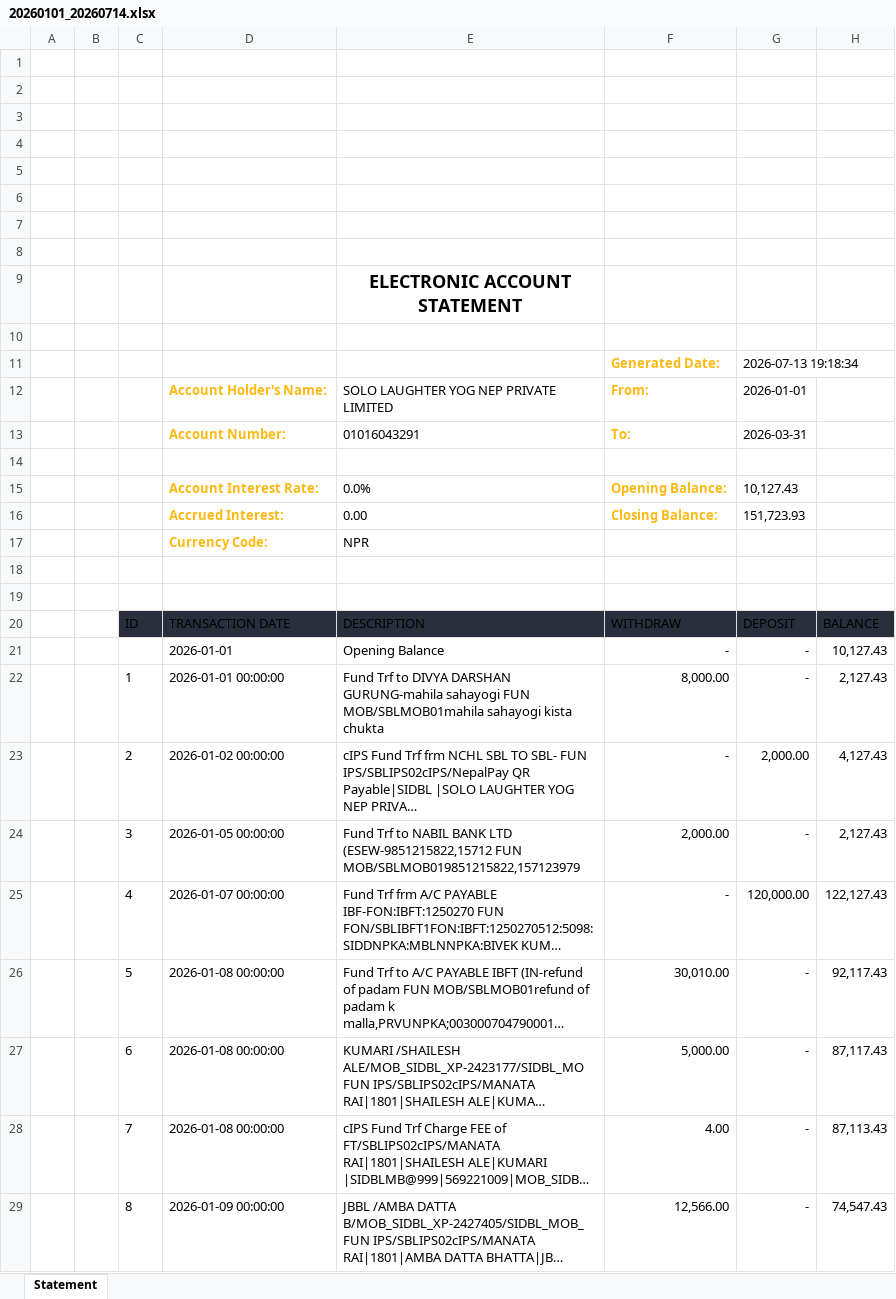
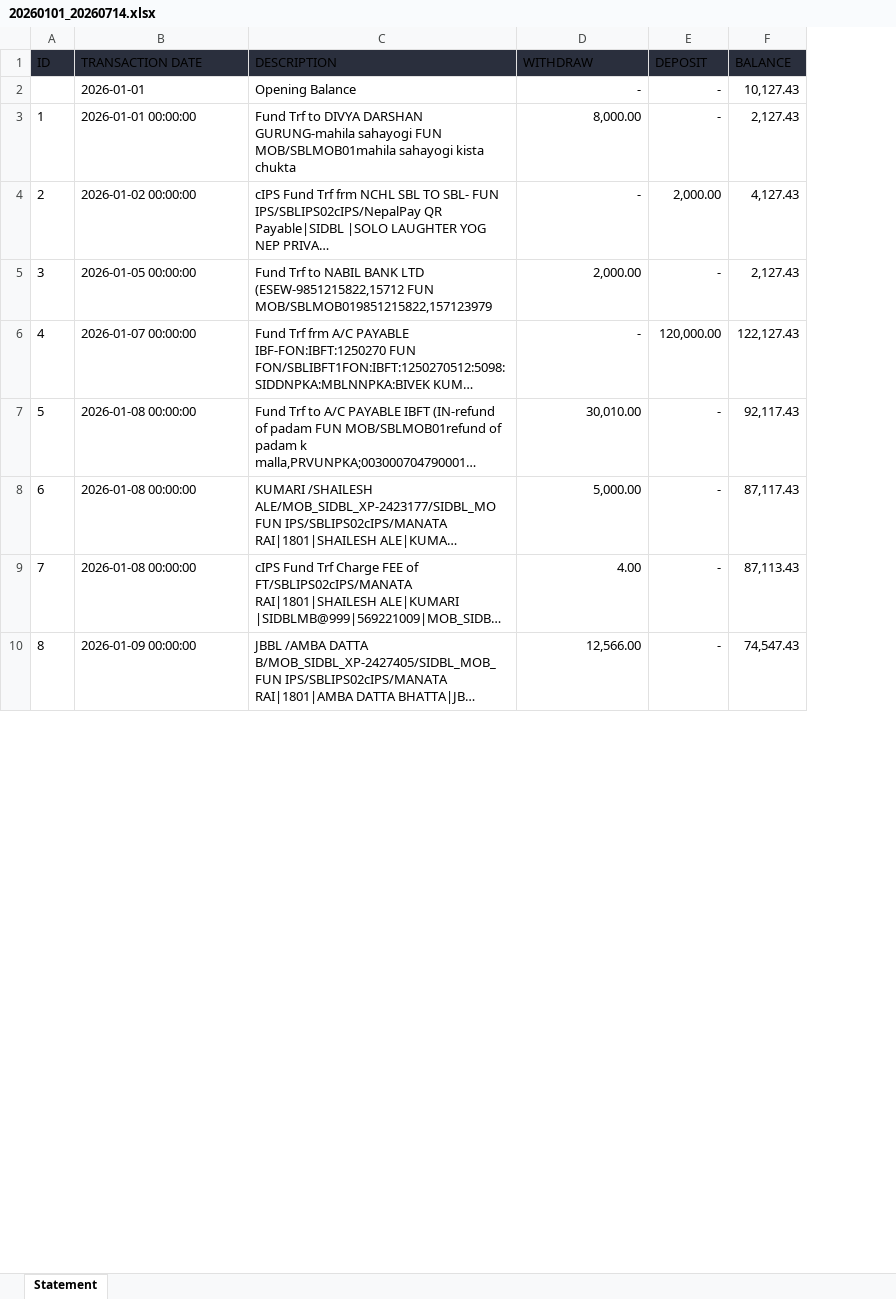
Before and after one commit to swopnilshahi/DATA_ANALYTICS_SLY, an Excel workbook: 01_DATA/RAW/20260101_20260714.xlsx, sheet Statement, drawn as a sheet; only a part is shown; long unchanged cells end in …; values as stored, in another font and other column widths than the file's, no borders; charts and pictures not drawn; removed rows and columns are numbered as before the commit, all else as after; the diff names each change by its address in the sheet, - before the commit and + after, or states it on an @@ line.

```diff
--- a/01_DATA/RAW/20260101_20260714.xlsx (sheet Statement)
+++ b/01_DATA/RAW/20260101_20260714.xlsx (sheet Statement)
-column A, empty
-column B, empty
-row 1: (empty)
-row 2: (empty)
-row 3: (empty)
-row 4: (empty)
-row 5: (empty)
-row 6: (empty)
-row 7: (empty)
-row 8: (empty)
-row 9:  |  |  |  | ELECTRONIC ACCOUNT STATEMENT
-row 10: (empty)
-row 11:  |  |  |  |  | Generated Date: | 2026-07-13 19:18:34
-row 12:  |  |  | Account Holder's Name: | SOLO LAUGHTER YOG NEP PRIVATE LIMITED | From: | 2026-01-01
-row 13:  |  |  | Account Number: | 01016043291 | To: | 2026-03-31
-row 14: (empty)
-row 15:  |  |  | Account Interest Rate: | 0.0% | Opening Balance: | 10,127.43
-row 16:  |  |  | Accrued Interest: | 0.00 | Closing Balance: | 151,723.93
-row 17:  |  |  | Currency Code: | NPR
-row 18: (empty)
-row 19: (empty)
```
Also changed, not shown: charts or pictures, 01_DATA/RAW/1783949751132..xlsx, 01_DATA/RAW/1783949831793..xlsx, 7 other files.
